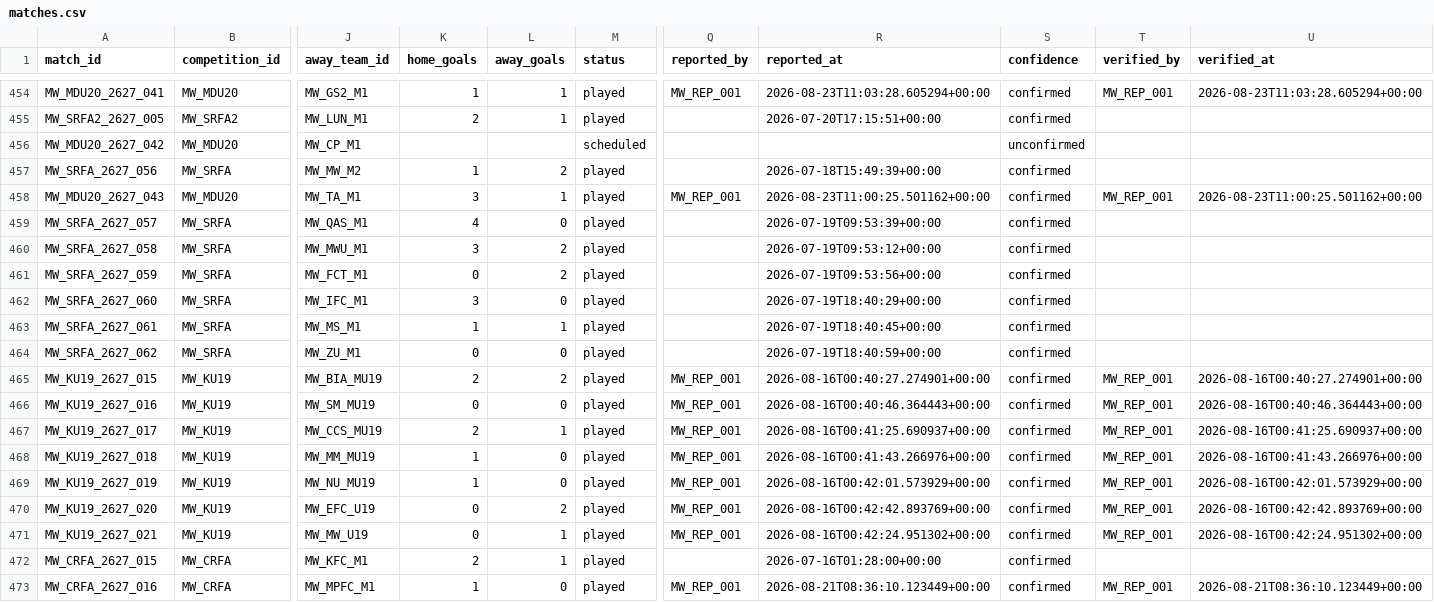
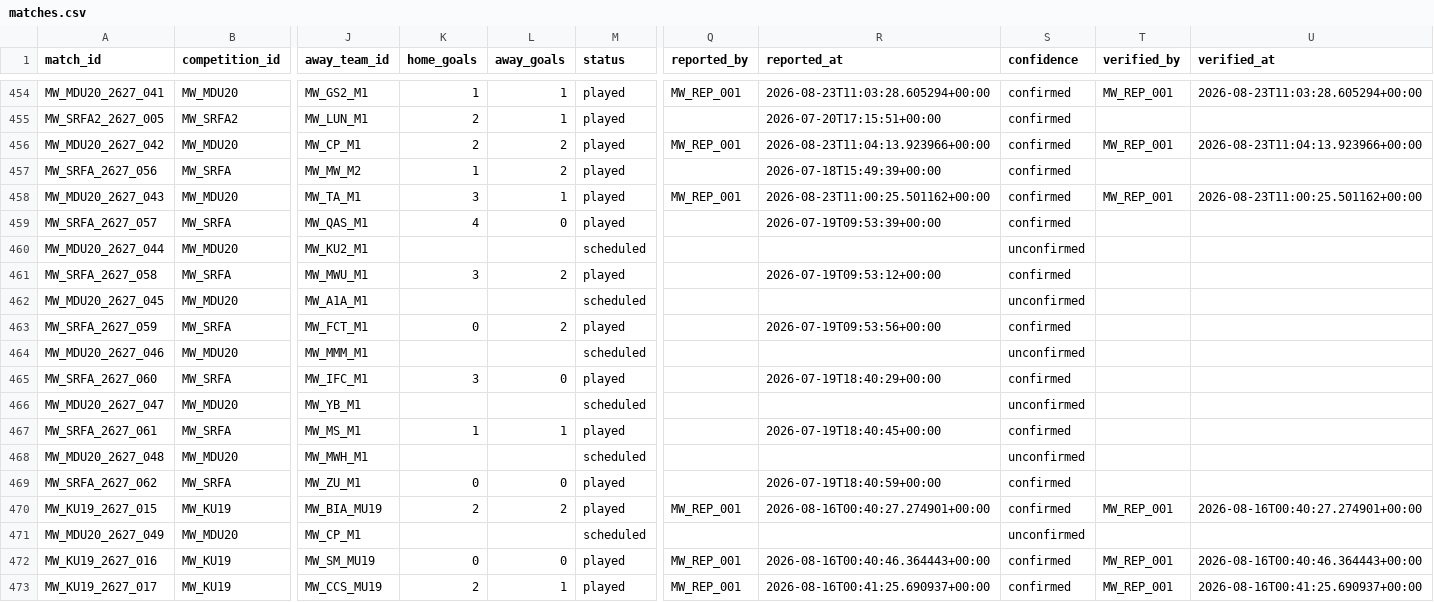
Before and after one commit to theboban5/fb-mw, a CSV file: data/canonical/matches.csv, drawn as a sheet; only a part is shown, gaps mark what is left out; the shorter side is filled out with more unchanged rows; rows hold the shown columns only; the diff names each change by its address in the sheet, - before the commit and + after, or states it on an @@ line.

```diff
--- a/data/canonical/matches.csv
+++ b/data/canonical/matches.csv
-K456 (home_goals): (empty)
+K456 (home_goals): 2
-L456 (away_goals): (empty)
+L456 (away_goals): 2
-M456 (status): scheduled
+M456 (status): played
-Q456 (reported_by): (empty)
+Q456 (reported_by): MW_REP_001
-R456 (reported_at): (empty)
+R456 (reported_at): 2026-08-23T11:04:13.923966+00:00
-S456 (confidence): unconfirmed
+S456 (confidence): confirmed
-T456 (verified_by): (empty)
+T456 (verified_by): MW_REP_001
-U456 (verified_at): (empty)
+U456 (verified_at): 2026-08-23T11:04:13.923966+00:00
+row 460: MW_MDU20_2627_044 | MW_MDU20 | MW_KU2_M1 |  |  | scheduled |  |  | unconfirmed
+row 462: MW_MDU20_2627_045 | MW_MDU20 | MW_A1A_M1 |  |  | scheduled |  |  | unconfirmed
+row 464: MW_MDU20_2627_046 | MW_MDU20 | MW_MMM_M1 |  |  | scheduled |  |  | unconfirmed
+row 466: MW_MDU20_2627_047 | MW_MDU20 | MW_YB_M1 |  |  | scheduled |  |  | unconfirmed
+row 468: MW_MDU20_2627_048 | MW_MDU20 | MW_MWH_M1 |  |  | scheduled |  |  | unconfirmed
+row 471: MW_MDU20_2627_049 | MW_MDU20 | MW_CP_M1 |  |  | scheduled |  |  | unconfirmed
```
Also changed, not shown: data/canonical/goals.csv, data/canonical/players.csv.
